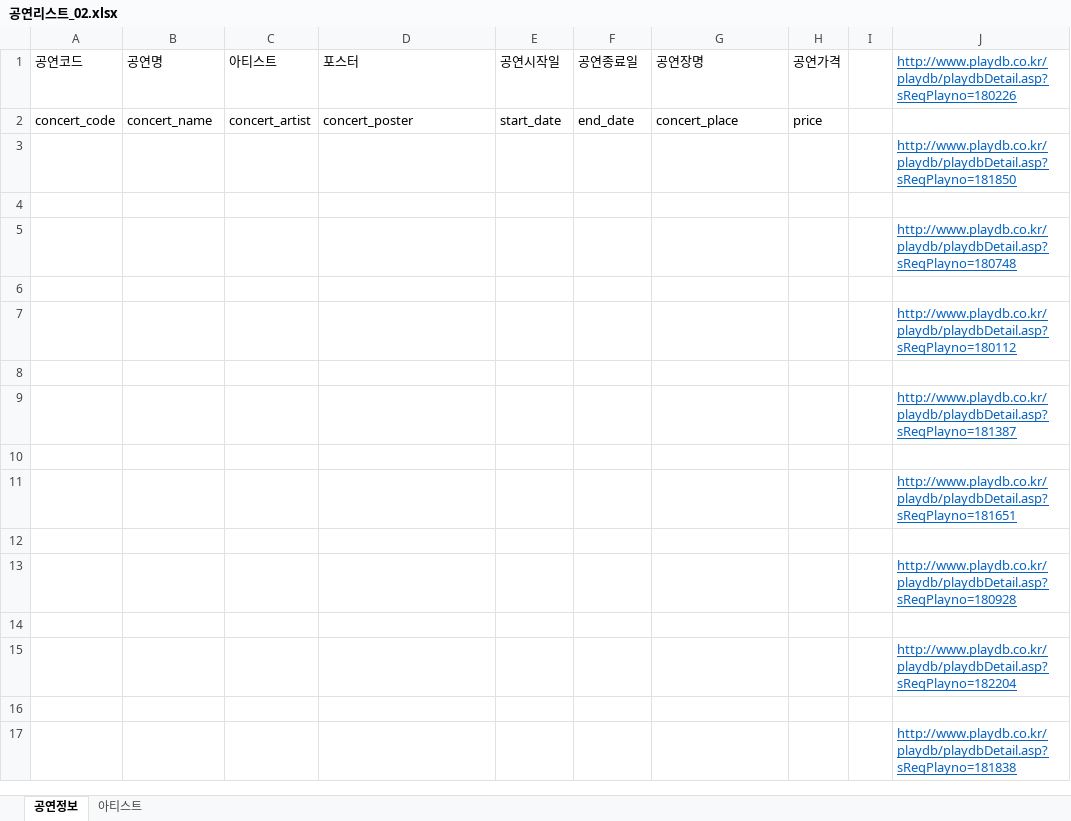
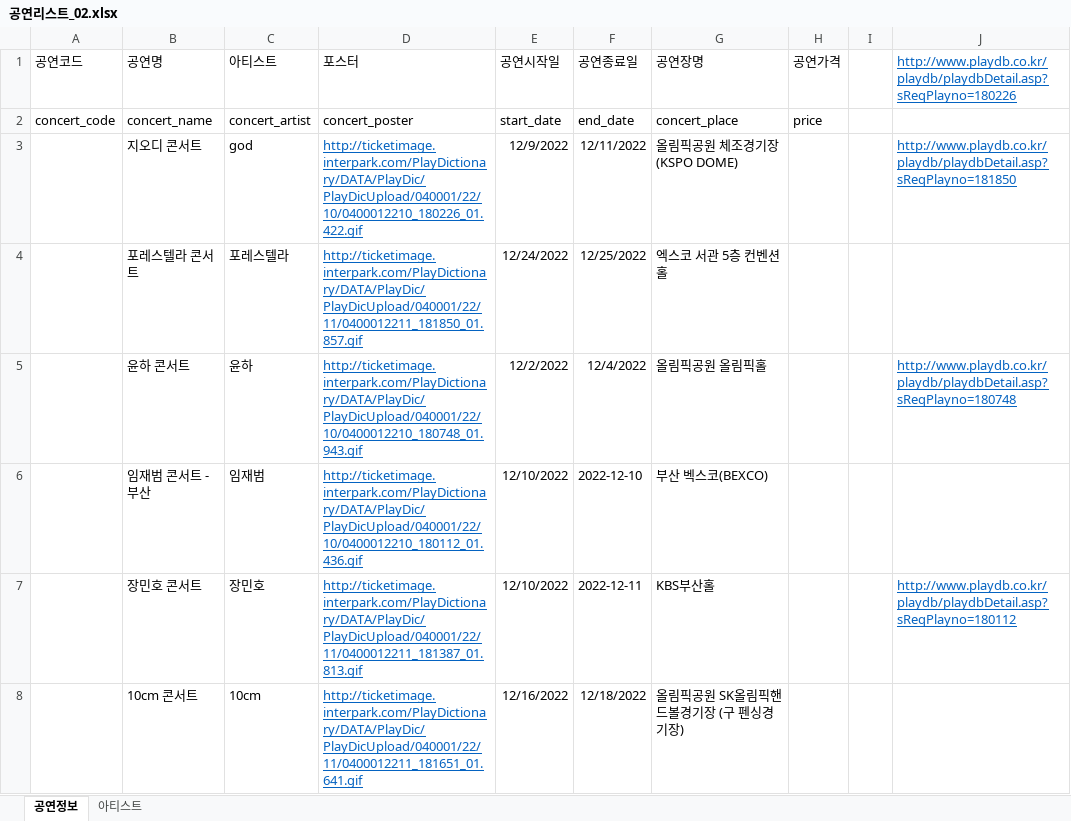
Before and after one commit to Preznt/Tiget, an Excel workbook: document/공연리스트_02.xlsx, sheet 공연정보, drawn as a sheet; only a part is shown; the shorter side is filled out with more unchanged rows; values as stored, in another font and other column widths than the file's, no borders; removed rows and columns are numbered as before the commit, all else as after; the diff covers the shown part only; the diff names each change by its address in the sheet, - before the commit and + after, or states it on an @@ line.

```diff
--- a/document/공연리스트_02.xlsx (sheet 공연정보)
+++ b/document/공연리스트_02.xlsx (sheet 공연정보)
-row 3:  |  |  |  |  |  |  |  |  | http://www.playdb.co.kr/playdb/playdbDetail.asp?sReqPlayno=181850
-row 3: (empty)
+row 3:  | 지오디 콘서트 | god | http://ticketimage.interpark.com/PlayDictionary/DATA/PlayDic/PlayDicUpload/040001/22/10/0400012210_180226_01.422.gif | 12/9/2022 | 12/11/2022 | 올림픽공원 체조경기장 (KSPO DOME) |  |  | http://www.playdb.co.kr/playdb/playdbDetail.asp?sReqPlayno=181850
-row 5:  |  |  |  |  |  |  |  |  | http://www.playdb.co.kr/playdb/playdbDetail.asp?sReqPlayno=180748
-row 4: (empty)
+row 4:  | 포레스텔라 콘서트 | 포레스텔라 | http://ticketimage.interpark.com/PlayDictionary/DATA/PlayDic/PlayDicUpload/040001/22/11/0400012211_181850_01.857.gif | 12/24/2022 | 12/25/2022 | 엑스코 서관 5층 컨벤션홀
-row 7:  |  |  |  |  |  |  |  |  | http://www.playdb.co.kr/playdb/playdbDetail.asp?sReqPlayno=180112
-row 5: (empty)
+row 5:  | 윤하 콘서트 | 윤하 | http://ticketimage.interpark.com/PlayDictionary/DATA/PlayDic/PlayDicUpload/040001/22/10/0400012210_180748_01.943.gif | 12/2/2022 | 12/4/2022 | 올림픽공원 올림픽홀 |  |  | http://www.playdb.co.kr/playdb/playdbDetail.asp?sReqPlayno=180748
-row 9:  |  |  |  |  |  |  |  |  | http://www.playdb.co.kr/playdb/playdbDetail.asp?sReqPlayno=181387
-row 6: (empty)
+row 6:  | 임재범 콘서트 - 부산 | 임재범 | http://ticketimage.interpark.com/PlayDictionary/DATA/PlayDic/PlayDicUpload/040001/22/10/0400012210_180112_01.436.gif | 12/10/2022 | 2022-12-10 | 부산 벡스코(BEXCO)
-row 11:  |  |  |  |  |  |  |  |  | http://www.playdb.co.kr/playdb/playdbDetail.asp?sReqPlayno=181651
-row 7: (empty)
+row 7:  | 장민호 콘서트 | 장민호 | http://ticketimage.interpark.com/PlayDictionary/DATA/PlayDic/PlayDicUpload/040001/22/11/0400012211_181387_01.813.gif | 12/10/2022 | 2022-12-11 | KBS부산홀 |  |  | http://www.playdb.co.kr/playdb/playdbDetail.asp?sReqPlayno=180112
+row 8:  | 10cm 콘서트 | 10cm | http://ticketimage.interpark.com/PlayDictionary/DATA/PlayDic/PlayDicUpload/040001/22/11/0400012211_181651_01.641.gif | 12/16/2022 | 12/18/2022 | 올림픽공원 SK올림픽핸드볼경기장 (구 펜싱경기장)
```
Also changed, not shown: 10 added rows elsewhere in this sheet, sheet 아티스트, 5 other files.
